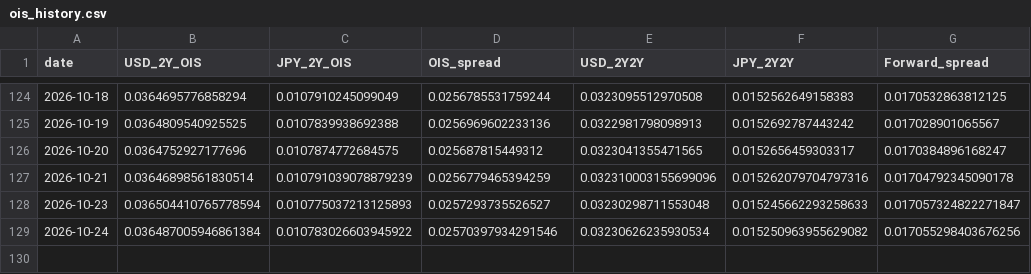
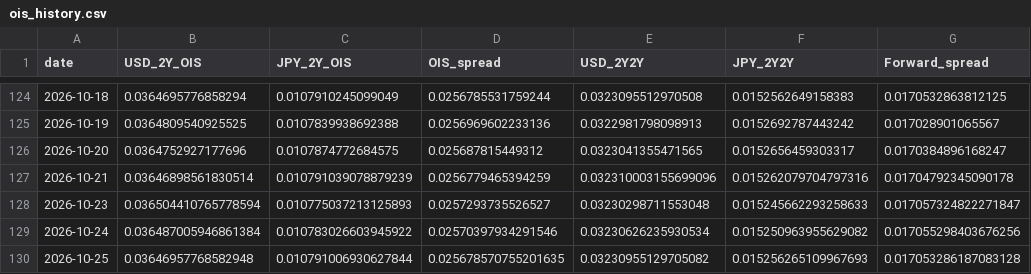
Before and after one commit to super-curve-hub/usdjpymacro, a CSV file: output/ois_history.csv, drawn as a sheet; only a part is shown, gaps mark what is left out; the diff names each change by its address in the sheet, - before the commit and + after, or states it on an @@ line.

```diff
--- a/output/ois_history.csv
+++ b/output/ois_history.csv
+row 130: 2026-10-25 | 0.03646957768582948 | 0.010791006930627844 | 0.025678570755201635 | 0.03230955129705082 | 0.015256265109967693 | 0.017053286187083128
```
Also changed, not shown: output/latest.csv, 2 other files.
